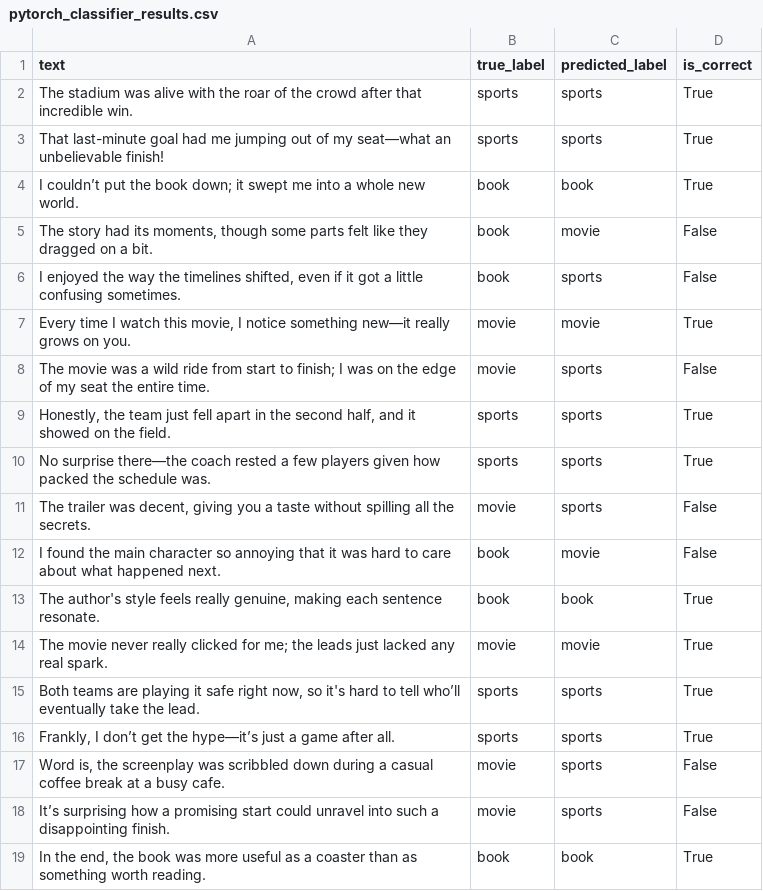
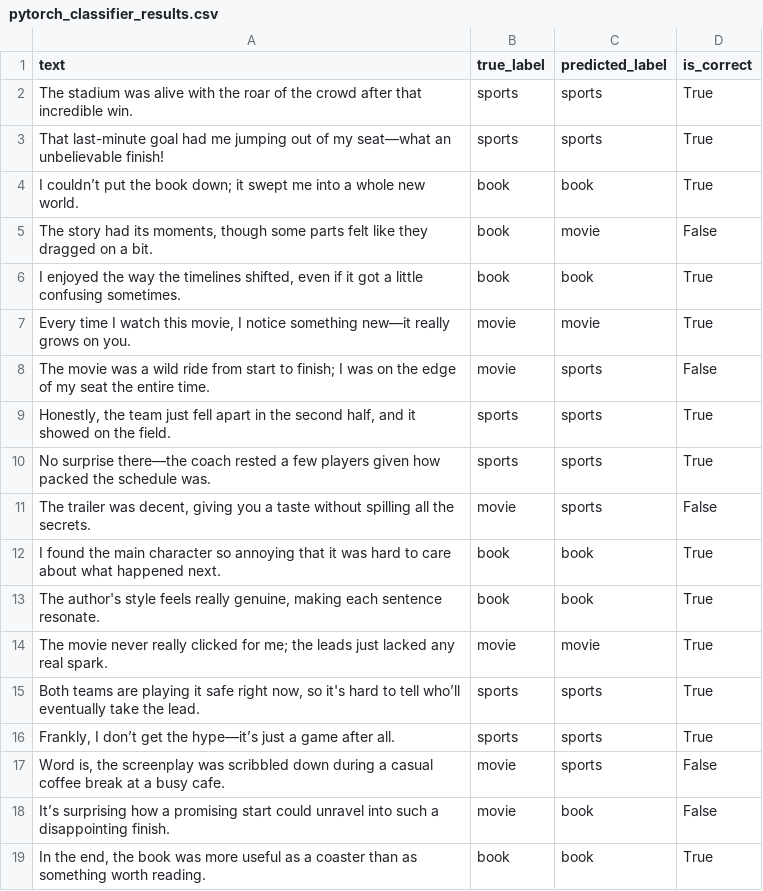
Before and after one commit to watjurk/vrije-project-TM, a CSV file: src/topic_classification/error_analysis_results/pytorch/pytorch_classifier_results.csv, drawn as a sheet.

Commit message:
Analysis charts

```diff
--- a/src/topic_classification/error_analysis_results/pytorch/pytorch_classifier_results.csv
+++ b/src/topic_classification/error_analysis_results/pytorch/pytorch_classifier_results.csv
@@ -5,3 +5,3 @@ I couldn’t put the book down; it swept me into a whole new world.,book,book,Tr
 "The story had its moments, though some parts felt like they dragged on a bit.",book,movie,False
-"I enjoyed the way the timelines shifted, even if it got a little confusing sometimes.",book,sports,False
+"I enjoyed the way the timelines shifted, even if it got a little confusing sometimes.",book,book,True
 "Every time I watch this movie, I notice something new—it really grows on you.",movie,movie,True
@@ -11,3 +11,3 @@ No surprise there—the coach rested a few players given how packed the schedule
 "The trailer was decent, giving you a taste without spilling all the secrets.",movie,sports,False
-I found the main character so annoying that it was hard to care about what happened next.,book,movie,False
+I found the main character so annoying that it was hard to care about what happened next.,book,book,True
 "The author's style feels really genuine, making each sentence resonate.",book,book,True
@@ -17,3 +17,3 @@ The movie never really clicked for me; the leads just lacked any real spark.,mov
 "Word is, the screenplay was scribbled down during a casual coffee break at a busy cafe.",movie,sports,False
-It’s surprising how a promising start could unravel into such a disappointing finish.,movie,sports,False
+It’s surprising how a promising start could unravel into such a disappointing finish.,movie,book,False
 "In the end, the book was more useful as a coaster than as something worth reading.",book,book,True
```
Also changed, not shown: 4 other files.
